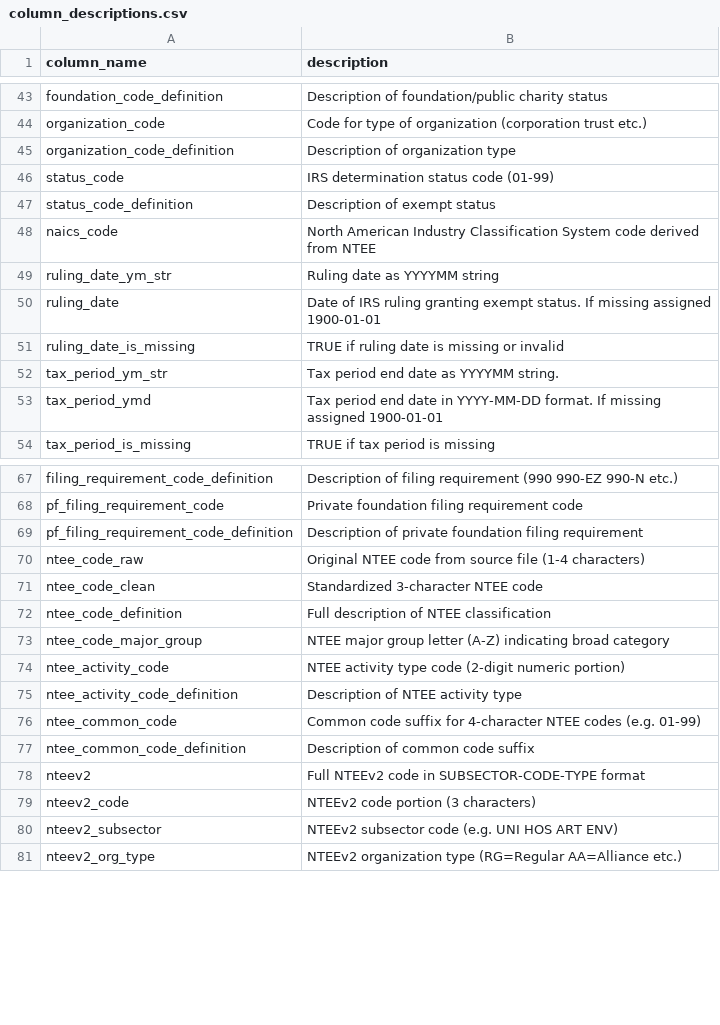
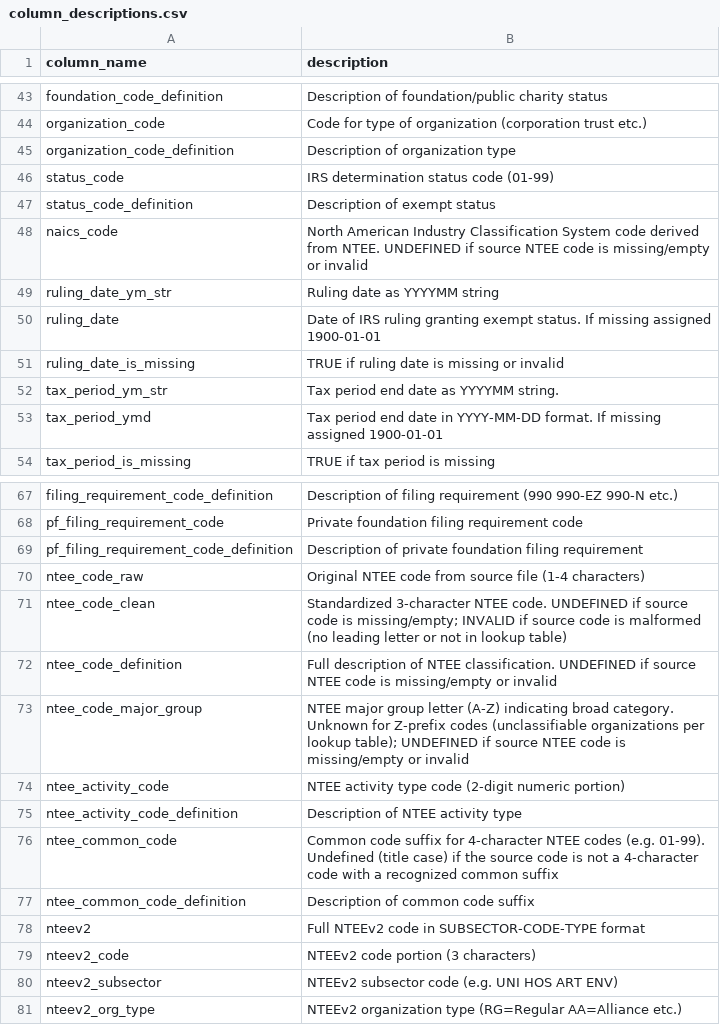
Before and after one commit to UrbanInstitute/nccs-data-bmf, a CSV file: data/dictionaries/column_descriptions.csv, drawn as a sheet; only a part is shown, gaps mark what is left out.

```diff
--- a/data/dictionaries/column_descriptions.csv
+++ b/data/dictionaries/column_descriptions.csv
@@ -47,3 +47,3 @@ status_code,IRS determination status code (01-99)
 status_code_definition,Description of exempt status
-naics_code,North American Industry Classification System code derived from NTEE
+naics_code,North American Industry Classification System code derived from NTEE. UNDEFINED if source NTEE code is missing/empty or invalid
 ruling_date_ym_str,Ruling date as YYYYMM string
@@ -70,8 +70,8 @@ pf_filing_requirement_code_definition,Description of private foundation filing r
 ntee_code_raw,Original NTEE code from source file (1-4 characters)
-ntee_code_clean,Standardized 3-character NTEE code
-ntee_code_definition,Full description of NTEE classification
-ntee_code_major_group,NTEE major group letter (A-Z) indicating broad category
+ntee_code_clean,Standardized 3-character NTEE code. UNDEFINED if source code is missing/empty; INVALID if source code is malformed (no leading letter or not in lookup table)
+ntee_code_definition,Full description of NTEE classification. UNDEFINED if source NTEE code is missing/empty or invalid
+ntee_code_major_group,NTEE major group letter (A-Z) indicating broad category. Unknown for Z-prefix codes (unclassifiable organizations per lookup table); UNDEFINED if source NTEE code is missing/empty or invalid
 ntee_activity_code,NTEE activity type code (2-digit numeric portion)
 ntee_activity_code_definition,Description of NTEE activity type
-ntee_common_code,Common code suffix for 4-character NTEE codes (e.g. 01-99)
+ntee_common_code,Common code suffix for 4-character NTEE codes (e.g. 01-99). Undefined (title case) if the source code is not a 4-character code with a recognized common suffix
 ntee_common_code_definition,Description of common code suffix
```
Also changed, not shown: 2 other files.
